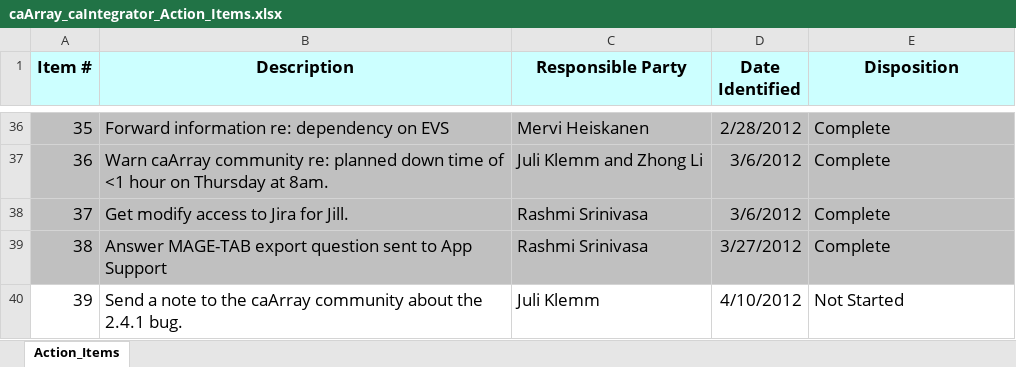
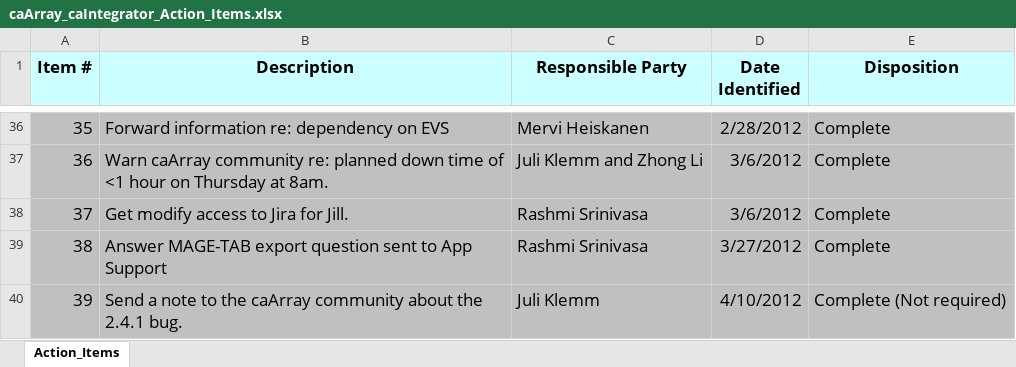
Before and after one commit to NCIP/caarray-docs, an Excel workbook: project_management/caArray_caIntegrator_Action_Items.xlsx, sheet Action_Items, drawn as a sheet; only a part is shown, gaps mark what is left out; values as stored, in another font and other column widths than the file's, no borders; the diff names each change by its address in the sheet, - before the commit and + after, or states it on an @@ line.

Commit message:
Updated action items.

```diff
--- a/project_management/caArray_caIntegrator_Action_Items.xlsx (sheet Action_Items)
+++ b/project_management/caArray_caIntegrator_Action_Items.xlsx (sheet Action_Items)
-A40:E40 fill: none
+A40:E40 fill: #C0C0C0
-E40 (Disposition): Not Started
+E40 (Disposition): Complete (Not required)
```
